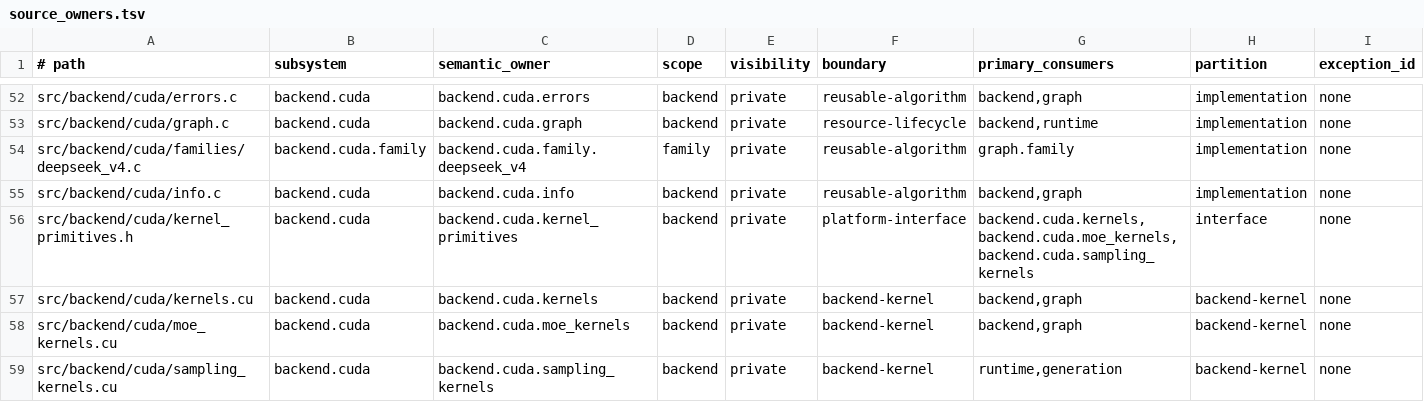
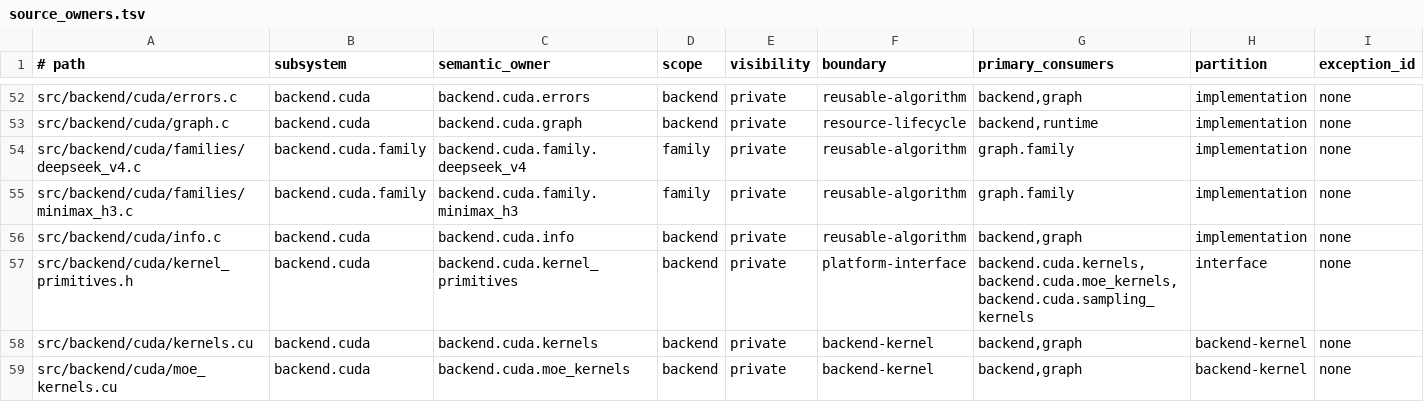
Before and after one commit to yailabs/clori, a TSV file: config/source_owners.tsv, drawn as a sheet; only a part is shown, gaps mark what is left out; the shorter side is filled out with more unchanged rows; the diff names each change by its address in the sheet, - before the commit and + after, or states it on an @@ line.

Commit message:
feat(minimax): execute admitted text embeddings on GB10

```diff
--- a/config/source_owners.tsv
+++ b/config/source_owners.tsv
+row 55: src/backend/cuda/families/minimax_h3.c | backend.cuda.family | backend.cuda.family.minimax_h3 | family | private | reusable-algorithm | graph.family | implementation | none
```
Also changed, not shown: 14 other files.
